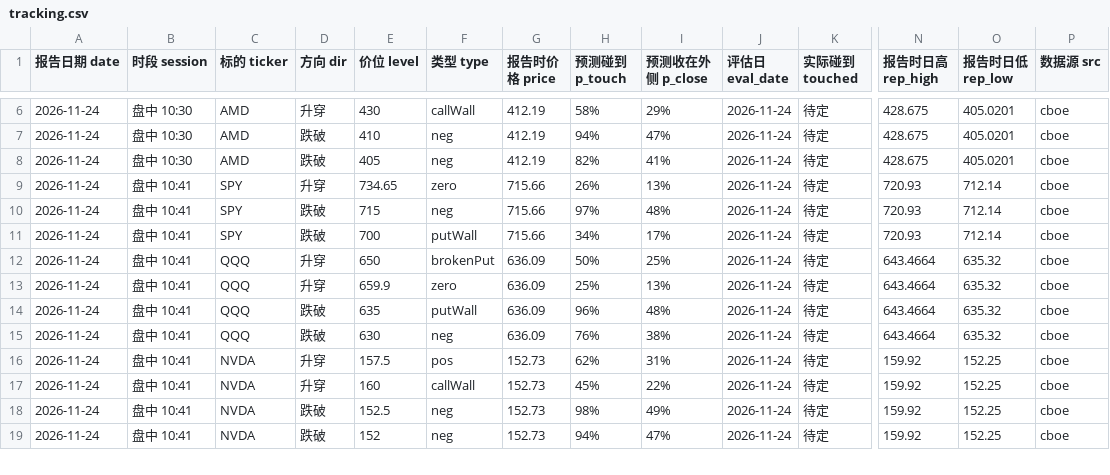
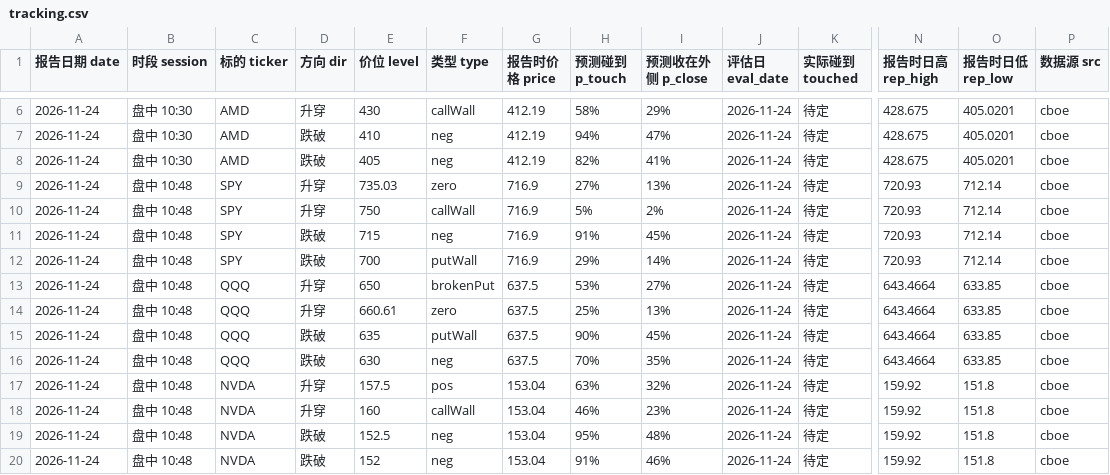
Before and after one commit to Steven4609/GEX, a CSV file: data/tracking.csv, drawn as a sheet; only a part is shown, gaps mark what is left out; addresses are those after the commit; rows hold the shown columns only; the diff covers the shown part only; the diff names each change by its address in the sheet, - before the commit and + after, or states it on an @@ line.

```diff
--- a/data/tracking.csv
+++ b/data/tracking.csv
-B9 (时段 session): 盘中 10:41
+B9 (时段 session): 盘中 10:48
-E9 (价位 level): 734.65
+E9 (价位 level): 735.03
-G9 (报告时价格 price): 715.66
+G9 (报告时价格 price): 716.9
-H9 (预测碰到 p_touch): 26%
+H9 (预测碰到 p_touch): 27%
+row 10: 2026-11-24 | 盘中 10:48 | SPY | 升穿 | 750 | callWall | 716.9 | 5% | 2% | 2026-11-24 | 待定 | 720.93 | 712.14 | cboe
-B11:B20 (时段 session): 盘中 10:41
+B11:B20 (时段 session): 盘中 10:48
-G11:G12 (报告时价格 price): 715.66
+G11:G12 (报告时价格 price): 716.9
-H11 (预测碰到 p_touch): 97%
+H11 (预测碰到 p_touch): 91%
-I11 (预测收在外侧 p_close): 48%
+I11 (预测收在外侧 p_close): 45%
-H12 (预测碰到 p_touch): 34%
+H12 (预测碰到 p_touch): 29%
-I12 (预测收在外侧 p_close): 17%
+I12 (预测收在外侧 p_close): 14%
-G13:G16 (报告时价格 price): 636.09
+G13:G16 (报告时价格 price): 637.5
-H13 (预测碰到 p_touch): 50%
+H13 (预测碰到 p_touch): 53%
-I13 (预测收在外侧 p_close): 25%
+I13 (预测收在外侧 p_close): 27%
-O13:O16 (报告时日低 rep_low): 635.32
+O13:O16 (报告时日低 rep_low): 633.85
-E14 (价位 level): 659.9
+E14 (价位 level): 660.61
-H15 (预测碰到 p_touch): 96%
+H15 (预测碰到 p_touch): 90%
-I15 (预测收在外侧 p_close): 48%
+I15 (预测收在外侧 p_close): 45%
-H16 (预测碰到 p_touch): 76%
+H16 (预测碰到 p_touch): 70%
-I16 (预测收在外侧 p_close): 38%
+I16 (预测收在外侧 p_close): 35%
-G17:G20 (报告时价格 price): 152.73
+G17:G20 (报告时价格 price): 153.04
-H17 (预测碰到 p_touch): 62%
+H17 (预测碰到 p_touch): 63%
-I17 (预测收在外侧 p_close): 31%
+I17 (预测收在外侧 p_close): 32%
-O17:O20 (报告时日低 rep_low): 152.25
+O17:O20 (报告时日低 rep_low): 151.8
-H18 (预测碰到 p_touch): 45%
+H18 (预测碰到 p_touch): 46%
-I18 (预测收在外侧 p_close): 22%
+I18 (预测收在外侧 p_close): 23%
-H19 (预测碰到 p_touch): 98%
+H19 (预测碰到 p_touch): 95%
-I19 (预测收在外侧 p_close): 49%
+I19 (预测收在外侧 p_close): 48%
-H20 (预测碰到 p_touch): 94%
+H20 (预测碰到 p_touch): 91%
-I20 (预测收在外侧 p_close): 47%
+I20 (预测收在外侧 p_close): 46%
```
Also changed, not shown: 1 added row and 36 edited cells elsewhere in this file, 4 other files.
